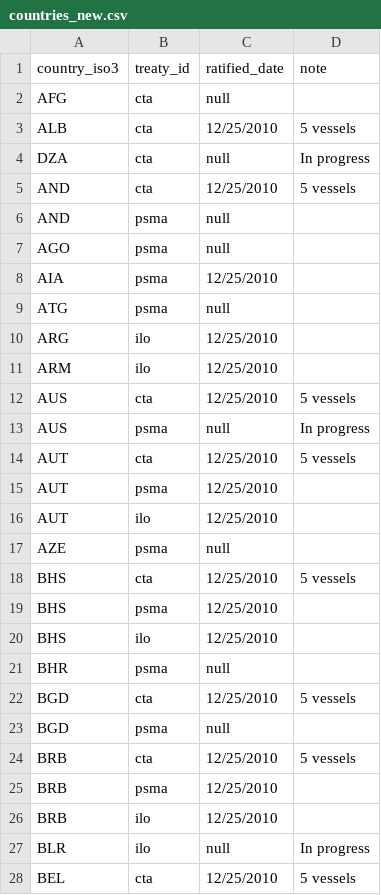
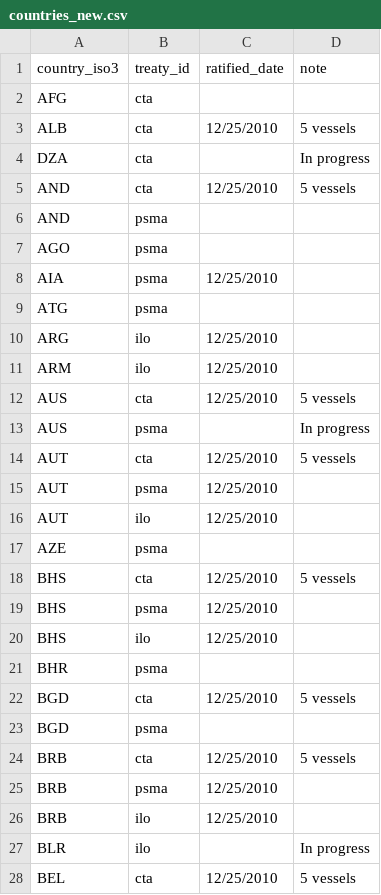
Before and after one commit to pewtrusts/cape-town, a CSV file: src/data/countries_new.csv, drawn as a sheet; only a part is shown; the diff covers the shown part only.

```diff
--- a/src/data/countries_new.csv
+++ b/src/data/countries_new.csv
@@ -1,10 +1,10 @@
 country_iso3,treaty_id,ratified_date,note
-AFG,cta,null,
+AFG,cta,,
 ALB,cta,12/25/2010,5 vessels
-DZA,cta,null, In progress
+DZA,cta,, In progress
 AND,cta,12/25/2010,5 vessels
-AND,psma,null,
-AGO,psma,null,
+AND,psma,,
+AGO,psma,,
 AIA,psma,12/25/2010,
-ATG,psma,null,
+ATG,psma,,
 ARG,ilo,12/25/2010,
@@ -12,3 +12,3 @@ ARM,ilo,12/25/2010,
 AUS,cta,12/25/2010,5 vessels
-AUS,psma,null, In progress
+AUS,psma,, In progress
 AUT,cta,12/25/2010,5 vessels
@@ -16,3 +16,3 @@ AUT,psma,12/25/2010,
 AUT,ilo,12/25/2010,
-AZE,psma,null,
+AZE,psma,,
 BHS,cta,12/25/2010,5 vessels
@@ -20,5 +20,5 @@ BHS,psma,12/25/2010,
 BHS,ilo,12/25/2010,
-BHR,psma,null,
+BHR,psma,,
 BGD,cta,12/25/2010,5 vessels
-BGD,psma,null,
+BGD,psma,,
 BRB,cta,12/25/2010,5 vessels
@@ -26,3 +26,3 @@ BRB,psma,12/25/2010,
 BRB,ilo,12/25/2010,
-BLR,ilo,null, In progress
+BLR,ilo,, In progress
 BEL,cta,12/25/2010,5 vessels
```
Also changed, not shown: 2 edited cells elsewhere in this file, 2 other files.
